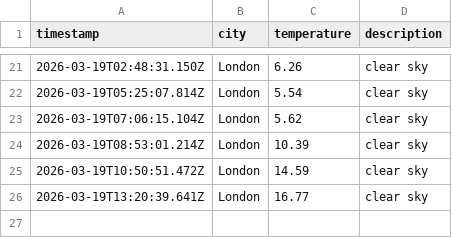
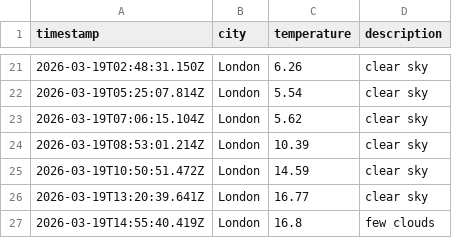
Before and after one commit to papaparadox/weatherAppJS, a CSV file: data/weather_log.csv, drawn as a sheet; only a part is shown, gaps mark what is left out.

```diff
--- a/data/weather_log.csv
+++ b/data/weather_log.csv
@@ -26 +26,2 @@ timestamp,city,temperature,description
 2026-03-19T13:20:39.641Z,London,16.77,clear sky
+2026-03-19T14:55:40.419Z,London,16.8,few clouds
```
Also changed, not shown: 1 other file.
